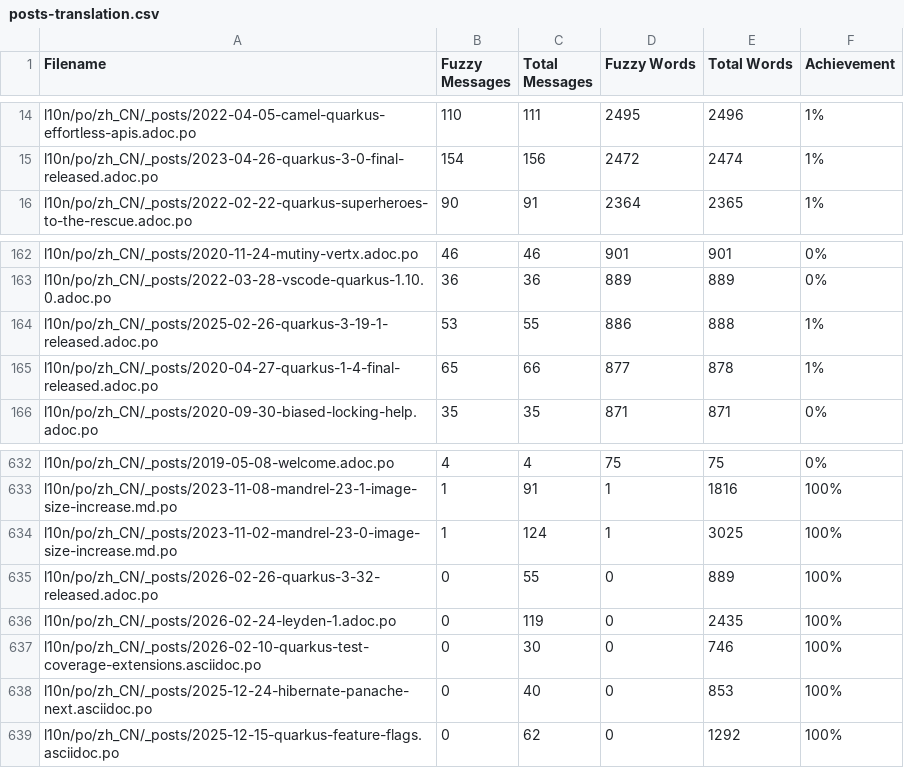
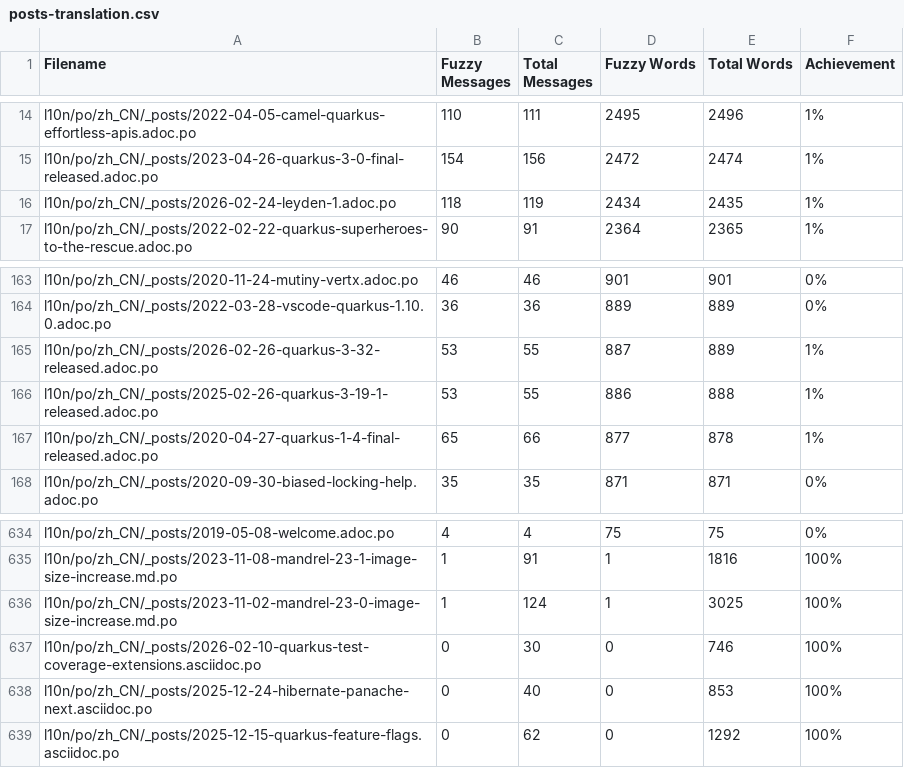
Before and after one commit to quarkusio/cn.quarkus.io, a CSV file: l10n/stats/posts-translation.csv, drawn as a sheet; only a part is shown, gaps mark what is left out.

```diff
--- a/l10n/stats/posts-translation.csv
+++ b/l10n/stats/posts-translation.csv
@@ -15,2 +15,3 @@ l10n/po/zh_CN/_posts/2022-04-05-camel-quarkus-effortless-apis.adoc.po, 110, 111,
 l10n/po/zh_CN/_posts/2023-04-26-quarkus-3-0-final-released.adoc.po, 154, 156, 2472, 2474, 1%
+l10n/po/zh_CN/_posts/2026-02-24-leyden-1.adoc.po, 118, 119, 2434, 2435, 1%
 l10n/po/zh_CN/_posts/2022-02-22-quarkus-superheroes-to-the-rescue.adoc.po, 90, 91, 2364, 2365, 1%
@@ -163,2 +164,3 @@ l10n/po/zh_CN/_posts/2020-11-24-mutiny-vertx.adoc.po, 46, 46, 901, 901, 0%
 l10n/po/zh_CN/_posts/2022-03-28-vscode-quarkus-1.10.0.adoc.po, 36, 36, 889, 889, 0%
+l10n/po/zh_CN/_posts/2026-02-26-quarkus-3-32-released.adoc.po, 53, 55, 887, 889, 1%
 l10n/po/zh_CN/_posts/2025-02-26-quarkus-3-19-1-released.adoc.po, 53, 55, 886, 888, 1%
@@ -634,4 +636,2 @@ l10n/po/zh_CN/_posts/2023-11-08-mandrel-23-1-image-size-increase.md.po, 1, 91, 1
 l10n/po/zh_CN/_posts/2023-11-02-mandrel-23-0-image-size-increase.md.po, 1, 124, 1, 3025, 100%
-l10n/po/zh_CN/_posts/2026-02-26-quarkus-3-32-released.adoc.po, 0, 55, 0, 889, 100%
-l10n/po/zh_CN/_posts/2026-02-24-leyden-1.adoc.po, 0, 119, 0, 2435, 100%
 l10n/po/zh_CN/_posts/2026-02-10-quarkus-test-coverage-extensions.asciidoc.po, 0, 30, 0, 746, 100%
```
Also changed, not shown: l10n/stats/latest-guides-translation.csv.
